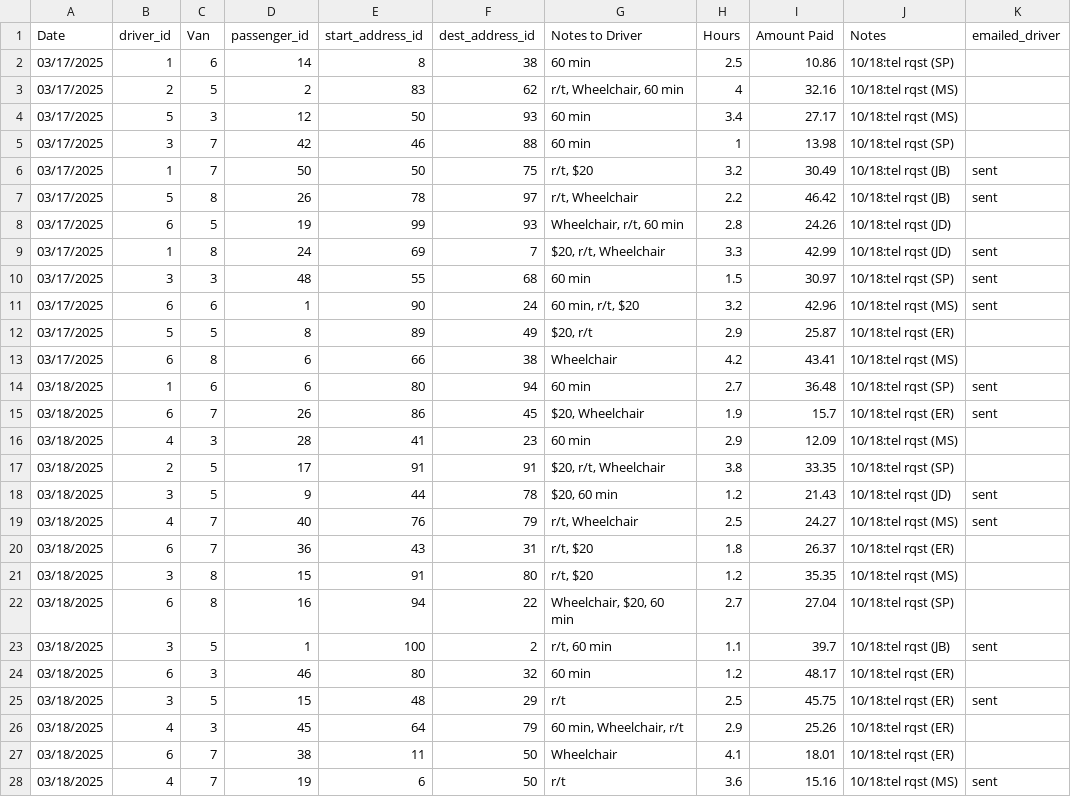
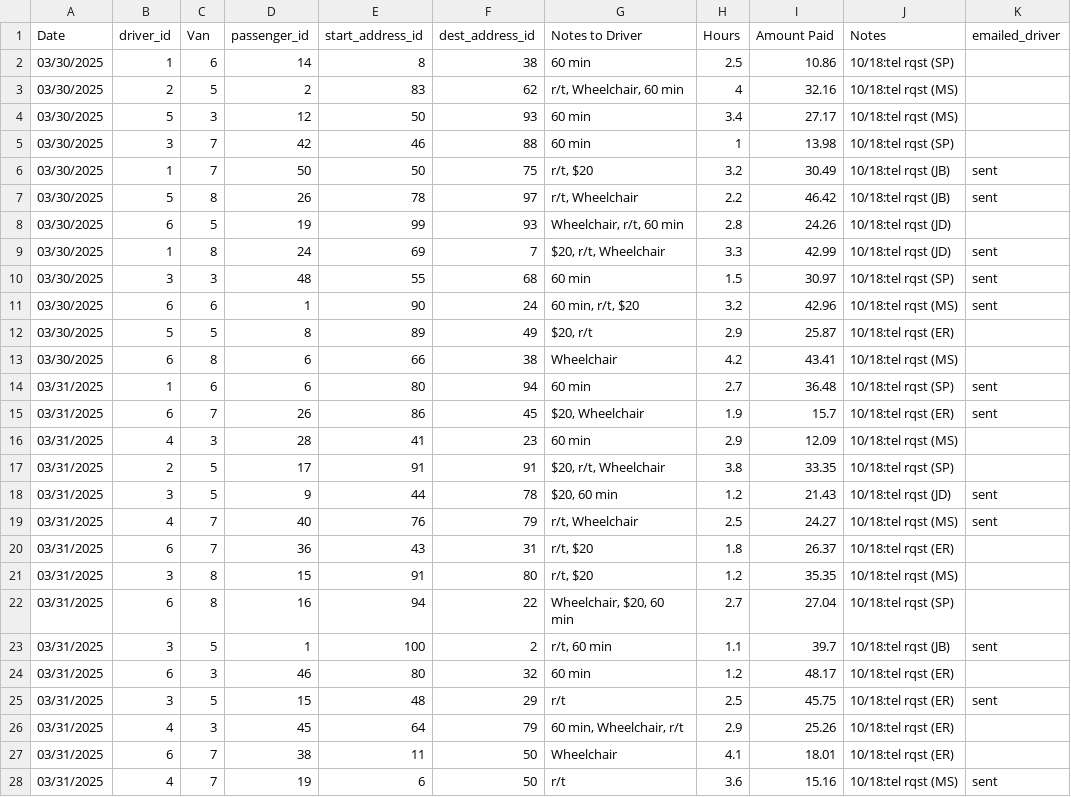
Before and after one commit to saasbook/lamorinda-spirit-van, a CSV file: db/fake_rides_data.csv, drawn as a sheet; only a part is shown; the diff covers the shown part only.

```diff
--- a/db/fake_rides_data.csv
+++ b/db/fake_rides_data.csv
@@ -1,28 +1,28 @@
 Date,driver_id,Van,passenger_id,start_address_id,dest_address_id,Notes to Driver,Hours,Amount Paid,Notes,emailed_driver
-03/17/2025,1,6,14,8,38,60 min,2.5,10.86,10/18:tel rqst (SP),
-03/17/2025,2,5,2,83,62,"r/t, Wheelchair, 60 min",4,32.16,10/18:tel rqst (MS),
-03/17/2025,5,3,12,50,93,60 min,3.4,27.17,10/18:tel rqst (MS),
-03/17/2025,3,7,42,46,88,60 min,1,13.98,10/18:tel rqst (SP),
-03/17/2025,1,7,50,50,75,"r/t, $20",3.2,30.49,10/18:tel rqst (JB),sent
-03/17/2025,5,8,26,78,97,"r/t, Wheelchair",2.2,46.42,10/18:tel rqst (JB),sent
-03/17/2025,6,5,19,99,93,"Wheelchair, r/t, 60 min",2.8,24.26,10/18:tel rqst (JD),
-03/17/2025,1,8,24,69,7,"$20, r/t, Wheelchair",3.3,42.99,10/18:tel rqst (JD),sent
-03/17/2025,3,3,48,55,68,60 min,1.5,30.97,10/18:tel rqst (SP),sent
-03/17/2025,6,6,1,90,24,"60 min, r/t, $20",3.2,42.96,10/18:tel rqst (MS),sent
-03/17/2025,5,5,8,89,49,"$20, r/t",2.9,25.87,10/18:tel rqst (ER),
-03/17/2025,6,8,6,66,38,Wheelchair,4.2,43.41,10/18:tel rqst (MS),
-03/18/2025,1,6,6,80,94,60 min,2.7,36.48,10/18:tel rqst (SP),sent
-03/18/2025,6,7,26,86,45,"$20, Wheelchair",1.9,15.7,10/18:tel rqst (ER),sent
-03/18/2025,4,3,28,41,23,60 min,2.9,12.09,10/18:tel rqst (MS),
-03/18/2025,2,5,17,91,91,"$20, r/t, Wheelchair",3.8,33.35,10/18:tel rqst (SP),
-03/18/2025,3,5,9,44,78,"$20, 60 min",1.2,21.43,10/18:tel rqst (JD),sent
-03/18/2025,4,7,40,76,79,"r/t, Wheelchair",2.5,24.27,10/18:tel rqst (MS),sent
-03/18/2025,6,7,36,43,31,"r/t, $20",1.8,26.37,10/18:tel rqst (ER),
-03/18/2025,3,8,15,91,80,"r/t, $20",1.2,35.35,10/18:tel rqst (MS),
-03/18/2025,6,8,16,94,22,"Wheelchair, $20, 60 min",2.7,27.04,10/18:tel rqst (SP),
-03/18/2025,3,5,1,100,2,"r/t, 60 min",1.1,39.7,10/18:tel rqst (JB),sent
-03/18/2025,6,3,46,80,32,60 min,1.2,48.17,10/18:tel rqst (ER),
-03/18/2025,3,5,15,48,29,r/t,2.5,45.75,10/18:tel rqst (ER),sent
-03/18/2025,4,3,45,64,79,"60 min, Wheelchair, r/t",2.9,25.26,10/18:tel rqst (ER),
-03/18/2025,6,7,38,11,50,Wheelchair,4.1,18.01,10/18:tel rqst (ER),
-03/18/2025,4,7,19,6,50,r/t,3.6,15.16,10/18:tel rqst (MS),sent
+03/30/2025,1,6,14,8,38,60 min,2.5,10.86,10/18:tel rqst (SP),
+03/30/2025,2,5,2,83,62,"r/t, Wheelchair, 60 min",4,32.16,10/18:tel rqst (MS),
+03/30/2025,5,3,12,50,93,60 min,3.4,27.17,10/18:tel rqst (MS),
+03/30/2025,3,7,42,46,88,60 min,1,13.98,10/18:tel rqst (SP),
+03/30/2025,1,7,50,50,75,"r/t, $20",3.2,30.49,10/18:tel rqst (JB),sent
+03/30/2025,5,8,26,78,97,"r/t, Wheelchair",2.2,46.42,10/18:tel rqst (JB),sent
+03/30/2025,6,5,19,99,93,"Wheelchair, r/t, 60 min",2.8,24.26,10/18:tel rqst (JD),
+03/30/2025,1,8,24,69,7,"$20, r/t, Wheelchair",3.3,42.99,10/18:tel rqst (JD),sent
+03/30/2025,3,3,48,55,68,60 min,1.5,30.97,10/18:tel rqst (SP),sent
+03/30/2025,6,6,1,90,24,"60 min, r/t, $20",3.2,42.96,10/18:tel rqst (MS),sent
+03/30/2025,5,5,8,89,49,"$20, r/t",2.9,25.87,10/18:tel rqst (ER),
+03/30/2025,6,8,6,66,38,Wheelchair,4.2,43.41,10/18:tel rqst (MS),
+03/31/2025,1,6,6,80,94,60 min,2.7,36.48,10/18:tel rqst (SP),sent
+03/31/2025,6,7,26,86,45,"$20, Wheelchair",1.9,15.7,10/18:tel rqst (ER),sent
+03/31/2025,4,3,28,41,23,60 min,2.9,12.09,10/18:tel rqst (MS),
+03/31/2025,2,5,17,91,91,"$20, r/t, Wheelchair",3.8,33.35,10/18:tel rqst (SP),
+03/31/2025,3,5,9,44,78,"$20, 60 min",1.2,21.43,10/18:tel rqst (JD),sent
+03/31/2025,4,7,40,76,79,"r/t, Wheelchair",2.5,24.27,10/18:tel rqst (MS),sent
+03/31/2025,6,7,36,43,31,"r/t, $20",1.8,26.37,10/18:tel rqst (ER),
+03/31/2025,3,8,15,91,80,"r/t, $20",1.2,35.35,10/18:tel rqst (MS),
+03/31/2025,6,8,16,94,22,"Wheelchair, $20, 60 min",2.7,27.04,10/18:tel rqst (SP),
+03/31/2025,3,5,1,100,2,"r/t, 60 min",1.1,39.7,10/18:tel rqst (JB),sent
+03/31/2025,6,3,46,80,32,60 min,1.2,48.17,10/18:tel rqst (ER),
+03/31/2025,3,5,15,48,29,r/t,2.5,45.75,10/18:tel rqst (ER),sent
+03/31/2025,4,3,45,64,79,"60 min, Wheelchair, r/t",2.9,25.26,10/18:tel rqst (ER),
+03/31/2025,6,7,38,11,50,Wheelchair,4.1,18.01,10/18:tel rqst (ER),
+03/31/2025,4,7,19,6,50,r/t,3.6,15.16,10/18:tel rqst (MS),sent
```
Also changed, not shown: 7 edited cells elsewhere in this file, 3 other files.
